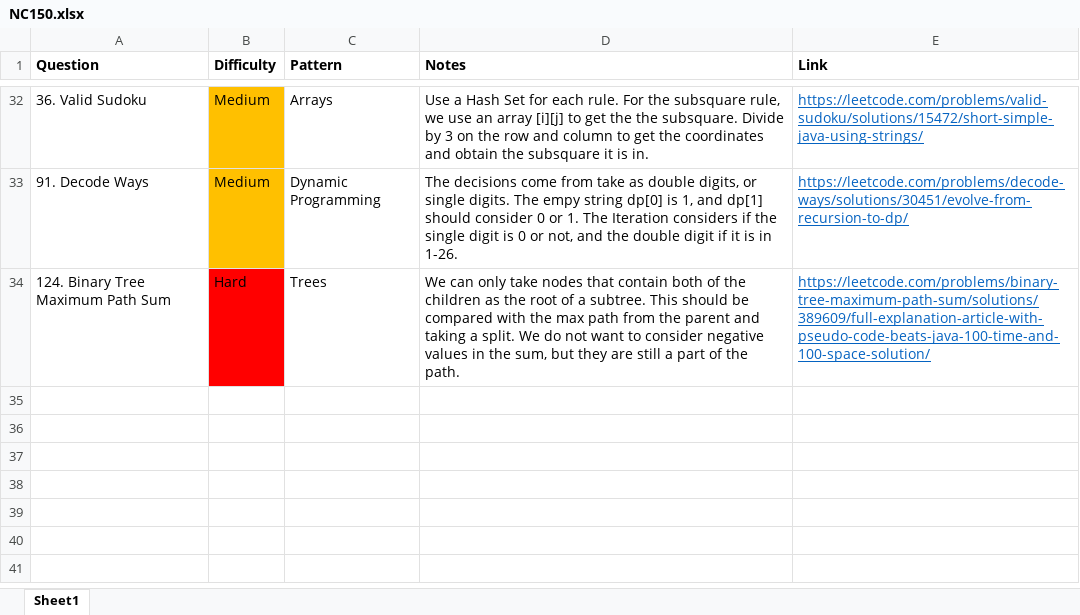
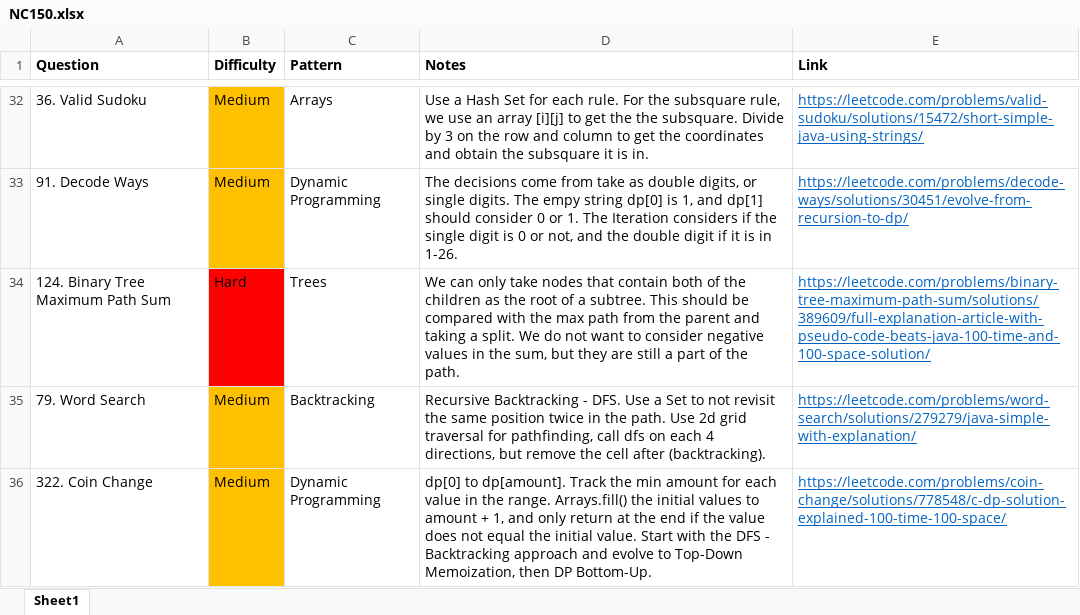
Before and after one commit to park-jsdev/library, an Excel workbook: java/NC150.xlsx, sheet Sheet1, drawn as a sheet; only a part is shown, gaps mark what is left out; values as stored, in another font and other column widths than the file's, no borders; table styles not drawn; the diff names each change by its address in the sheet, - before the commit and + after, or states it on an @@ line.

Commit message:
dsa backtracking and dp

```diff
--- a/java/NC150.xlsx (sheet Sheet1)
+++ b/java/NC150.xlsx (sheet Sheet1)
+row 35: 79. Word Search | Medium | Backtracking | Recursive Backtracking - DFS. Use a Set to not revisit the same position twice in the path. Use 2d grid traversal for pathfinding, call dfs on each 4 directions, but remove the cell after (backtracking). | https://leetcode.com/problems/word-search/solutions/279279/java-simple-with-explanation/
+row 36: 322. Coin Change | Medium | Dynamic Programming | dp[0] to dp[amount]. Track the min amount for each value in the range. Arrays.fill() the initial values to amount + 1, and only return at the end if the value does not equal the initial value. Start with the DFS - Backtracking approach and evolve to Top-Down Memoization, then DP Bottom-Up. | https://leetcode.com/problems/coin-change/solutions/778548/c-dp-solution-explained-100-time-100-space/
```
Also changed, not shown: 2 other files.
